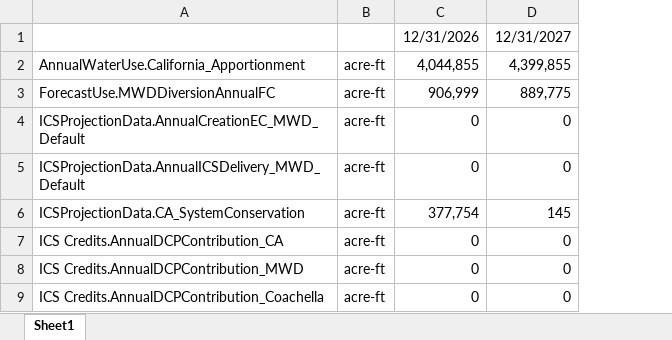
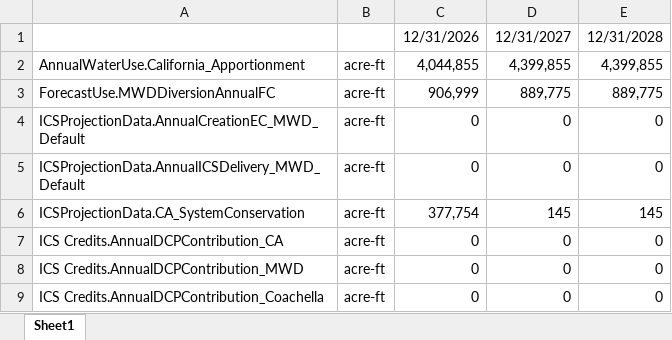
Before and after one commit to bramakrishnan-doi/Water-Use-Assumptions, an Excel workbook: data/JAN26-Max.xlsx, sheet Sheet1, drawn as a sheet; only a part is shown; values as stored, in another font and other column widths than the file's, no borders; the diff names each change by its address in the sheet, - before the commit and + after, or states it on an @@ line.

Commit message:
Updated Data

```diff
--- a/data/JAN26-Max.xlsx (sheet Sheet1)
+++ b/data/JAN26-Max.xlsx (sheet Sheet1)
+column E, rows 1-9: 12/31/2028 | 4,399,855 | 889,775 | 0 | 0 | 145 | 0 | 0 | 0
```
Also changed, not shown: data/JAN26-Min.xlsx, data/JAN26-Most.xlsx.
